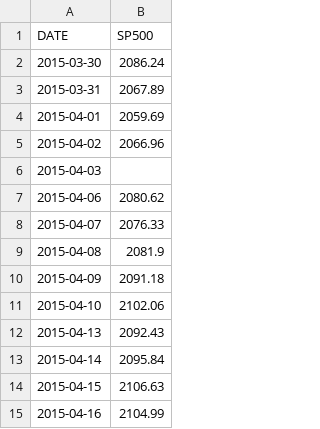
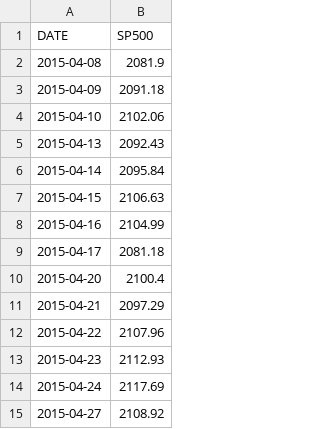
Before and after one commit to Arch-jyh/iris_books, a CSV file: book1/24/SP500_2014-01-01_2022-12-31.csv, drawn as a sheet; only a part is shown; the shorter side is filled out with more unchanged rows; the diff names each change by its address in the sheet, - before the commit and + after, or states it on an @@ line.

```diff
--- a/book1/24/SP500_2014-01-01_2022-12-31.csv
+++ b/book1/24/SP500_2014-01-01_2022-12-31.csv
-row 2: 2015-03-30 | 2086.24
-row 3: 2015-03-31 | 2067.89
-row 4: 2015-04-01 | 2059.69
-row 5: 2015-04-02 | 2066.96
-row 6: 2015-04-03
-row 7: 2015-04-06 | 2080.62
-row 8: 2015-04-07 | 2076.33
```
Also changed, not shown: 9 other files.
